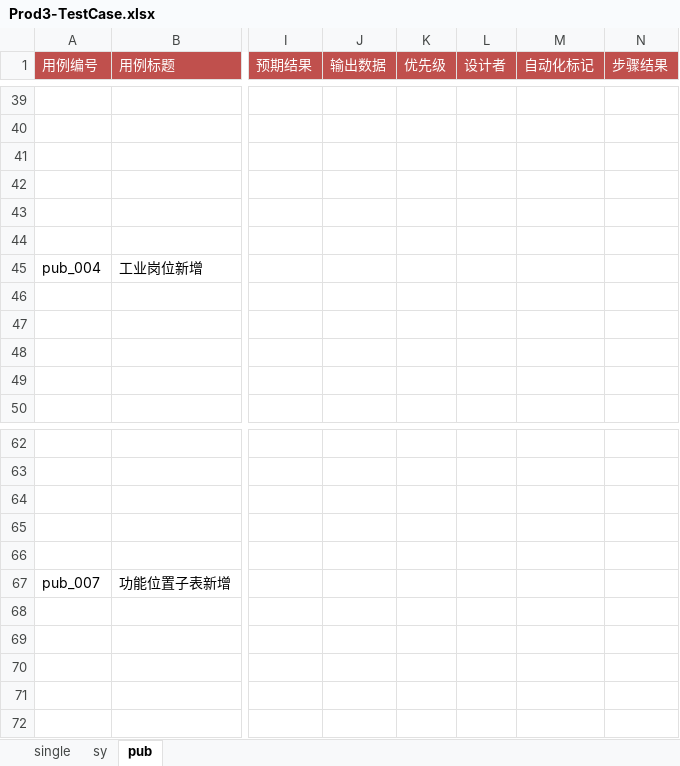
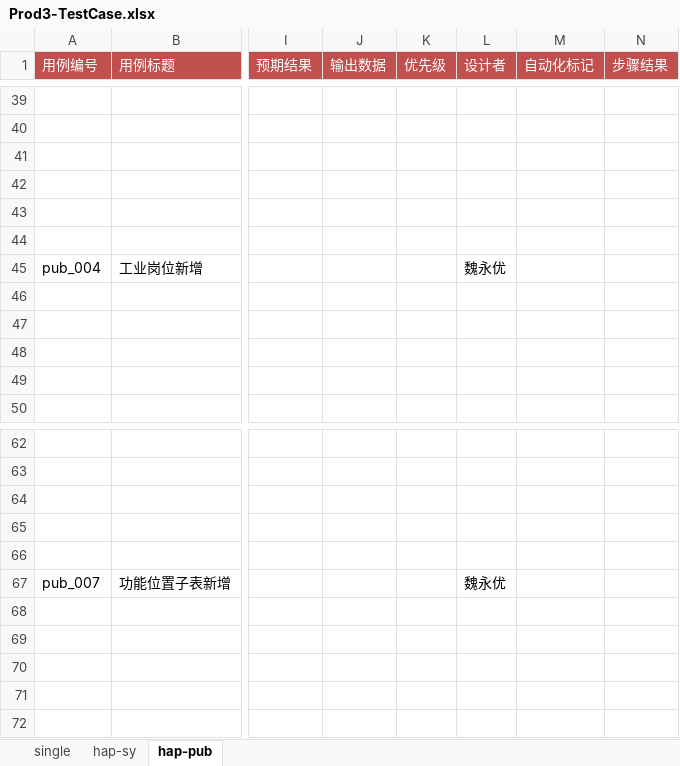
Before and after one commit to weiyyed/hap_test, an Excel workbook: testcase/Prod3-TestCase.xlsx, sheet hap-pub, drawn as a sheet; only a part is shown, gaps mark what is left out; values as stored, in another font and other column widths than the file's, no borders; the diff covers the shown part only; the diff names each change by its address in the sheet, - before the commit and + after, or states it on an @@ line.

```diff
--- a/testcase/Prod3-TestCase.xlsx (sheet hap-pub)
+++ b/testcase/Prod3-TestCase.xlsx (sheet hap-pub)
-sheet tab: sy
+sheet tab: hap-sy
-sheet tab: pub
+sheet tab: hap-pub
-L45 (设计者): (empty)
+L45 (设计者): 魏永优
-L67 (设计者): (empty)
+L67 (设计者): 魏永优
```
Also changed, not shown: 7 edited cells elsewhere in this sheet, sheet hap-sy, sheet single, element/Prod3-Elements.xlsx, 8 other files.
